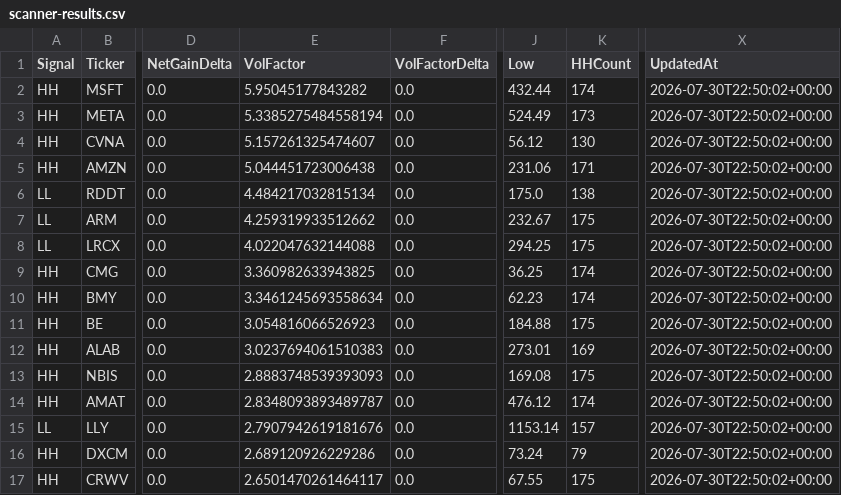
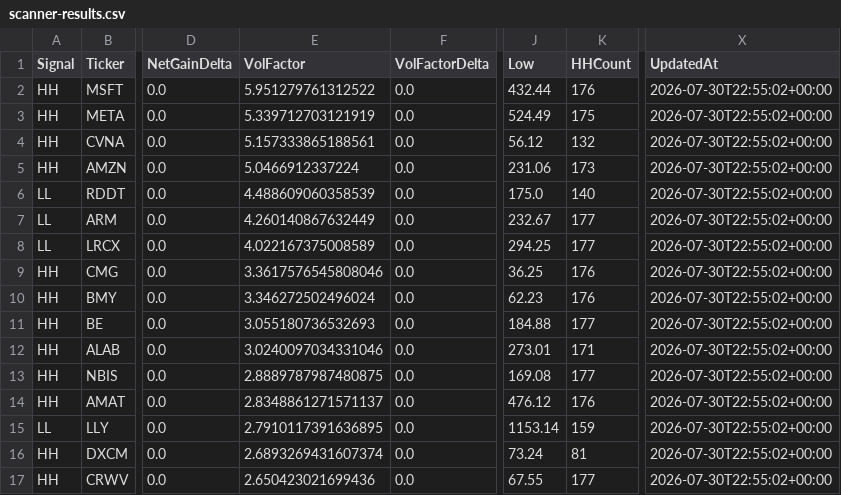
Before and after one commit to chakrikk/vol_scanner, a CSV file: data/scanner-results.csv, drawn as a sheet; only a part is shown, gaps mark what is left out; the diff covers the shown part only; the diff names each change by its address in the sheet, - before the commit and + after, or states it on an @@ line.

Commit message:
Update scanner snapshot

```diff
--- a/data/scanner-results.csv
+++ b/data/scanner-results.csv
-E2 (VolFactor): 5.95045177843282
+E2 (VolFactor): 5.951279761312522
-K2 (HHCount): 174
+K2 (HHCount): 176
-X2:X17 (UpdatedAt): 2026-07-30T22:50:02+00:00
+X2:X17 (UpdatedAt): 2026-07-30T22:55:02+00:00
-E3 (VolFactor): 5.3385275484558194
+E3 (VolFactor): 5.339712703121919
-K3 (HHCount): 173
+K3 (HHCount): 175
-E4 (VolFactor): 5.157261325474607
+E4 (VolFactor): 5.157333865188561
-K4 (HHCount): 130
+K4 (HHCount): 132
-E5 (VolFactor): 5.044451723006438
+E5 (VolFactor): 5.0466912337224
-K5 (HHCount): 171
+K5 (HHCount): 173
-E6 (VolFactor): 4.484217032815134
+E6 (VolFactor): 4.488609060358539
-K6 (HHCount): 138
+K6 (HHCount): 140
-E7 (VolFactor): 4.259319933512662
+E7 (VolFactor): 4.260140867632449
-K7:K8 (HHCount): 175
+K7:K8 (HHCount): 177
-E8 (VolFactor): 4.022047632144088
+E8 (VolFactor): 4.022167375008589
-E9 (VolFactor): 3.360982633943825
+E9 (VolFactor): 3.3617576545808046
-K9:K10 (HHCount): 174
+K9:K10 (HHCount): 176
-E10 (VolFactor): 3.3461245693558634
+E10 (VolFactor): 3.346272502496024
-E11 (VolFactor): 3.054816066526923
+E11 (VolFactor): 3.055180736532693
-K11 (HHCount): 175
+K11 (HHCount): 177
-E12 (VolFactor): 3.0237694061510383
+E12 (VolFactor): 3.0240097034331046
-K12 (HHCount): 169
+K12 (HHCount): 171
-E13 (VolFactor): 2.8883748539393093
+E13 (VolFactor): 2.8889787987480875
-K13 (HHCount): 175
+K13 (HHCount): 177
-E14 (VolFactor): 2.8348093893489787
+E14 (VolFactor): 2.8348861271571137
-K14 (HHCount): 174
+K14 (HHCount): 176
-E15 (VolFactor): 2.7907942619181676
+E15 (VolFactor): 2.7910117391636895
-K15 (HHCount): 157
+K15 (HHCount): 159
-E16 (VolFactor): 2.689120926229286
+E16 (VolFactor): 2.6893269431607374
-K16 (HHCount): 79
+K16 (HHCount): 81
-E17 (VolFactor): 2.6501470261464117
+E17 (VolFactor): 2.650423021699436
-K17 (HHCount): 175
+K17 (HHCount): 177
```
Also changed, not shown: 149 edited cells elsewhere in this file.
